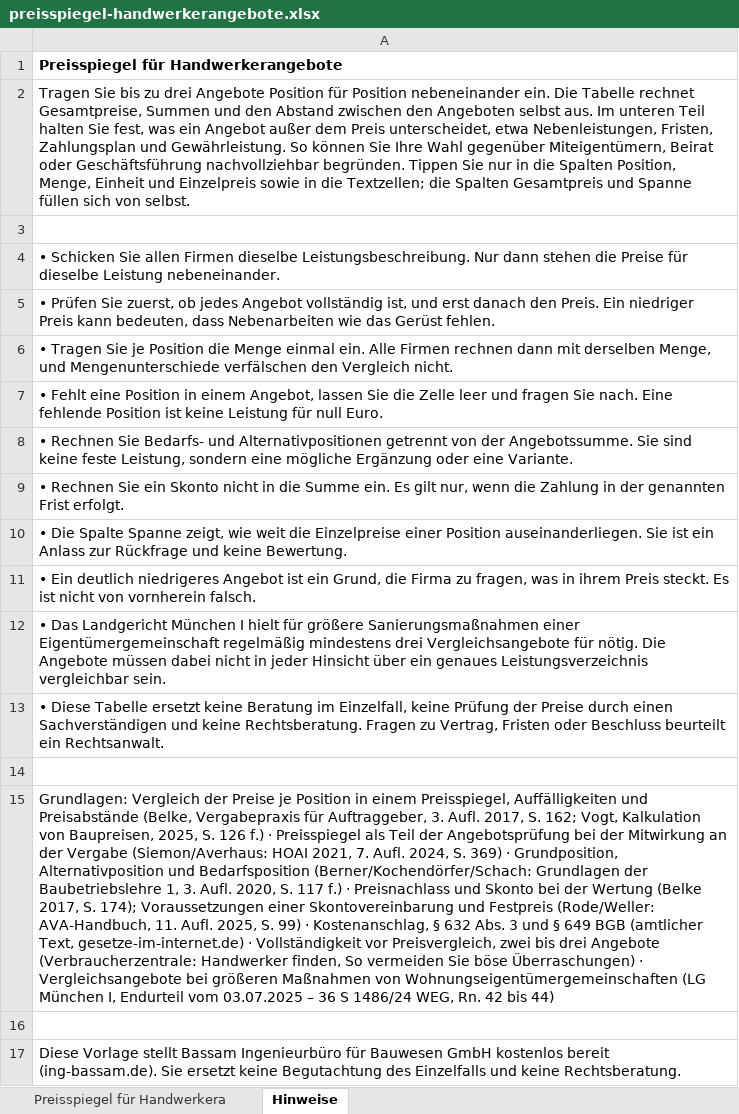
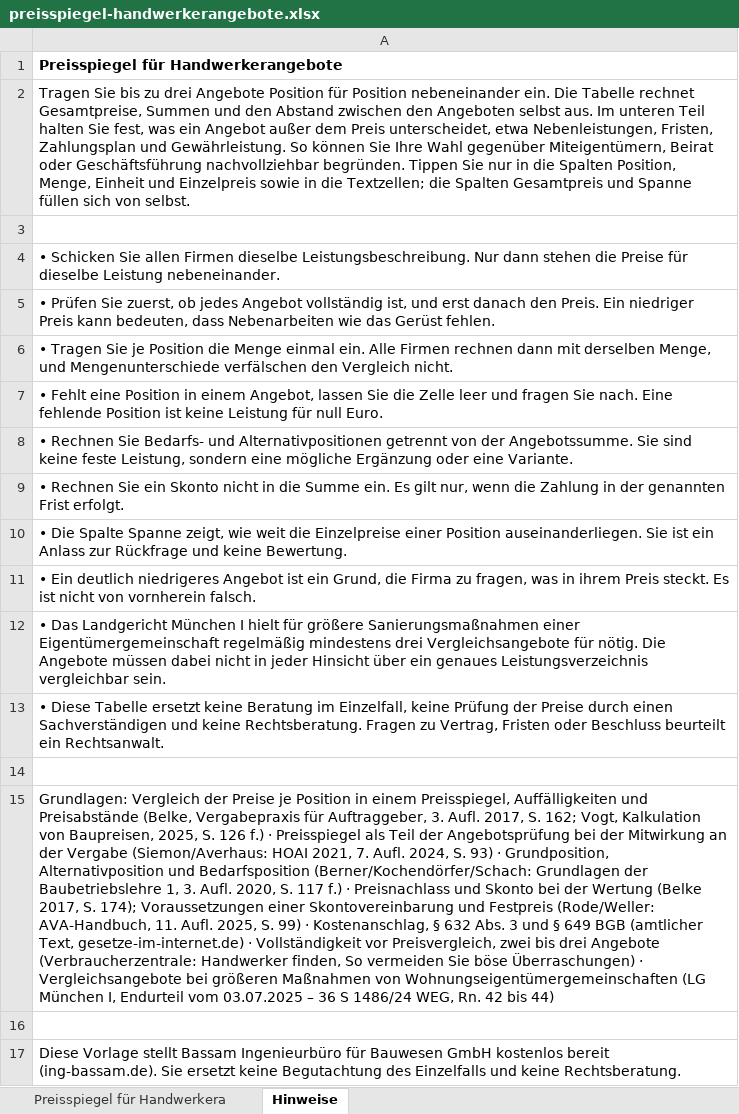
Before and after one commit to ing-bassam/ing-bassam-website, an Excel workbook: vorlagen/preisspiegel-handwerkerangebote/preisspiegel-handwerkerangebote.xlsx, sheet Hinweise, drawn as a sheet; values as stored, in another font and other column widths than the file's, no borders; the diff names each change by its address in the sheet, - before the commit and + after, or states it on an @@ line.

```diff
--- a/vorlagen/preisspiegel-handwerkerangebote/preisspiegel-handwerkerangebote.xlsx (sheet Hinweise)
+++ b/vorlagen/preisspiegel-handwerkerangebote/preisspiegel-handwerkerangebote.xlsx (sheet Hinweise)
-A15: …2024, S. 369) · Grundposition,…
+A15: …2024, S. 93) · Grundposition,…
```
Also changed, not shown: sheet Preisspiegel für Handwerkera, 3 other files.
